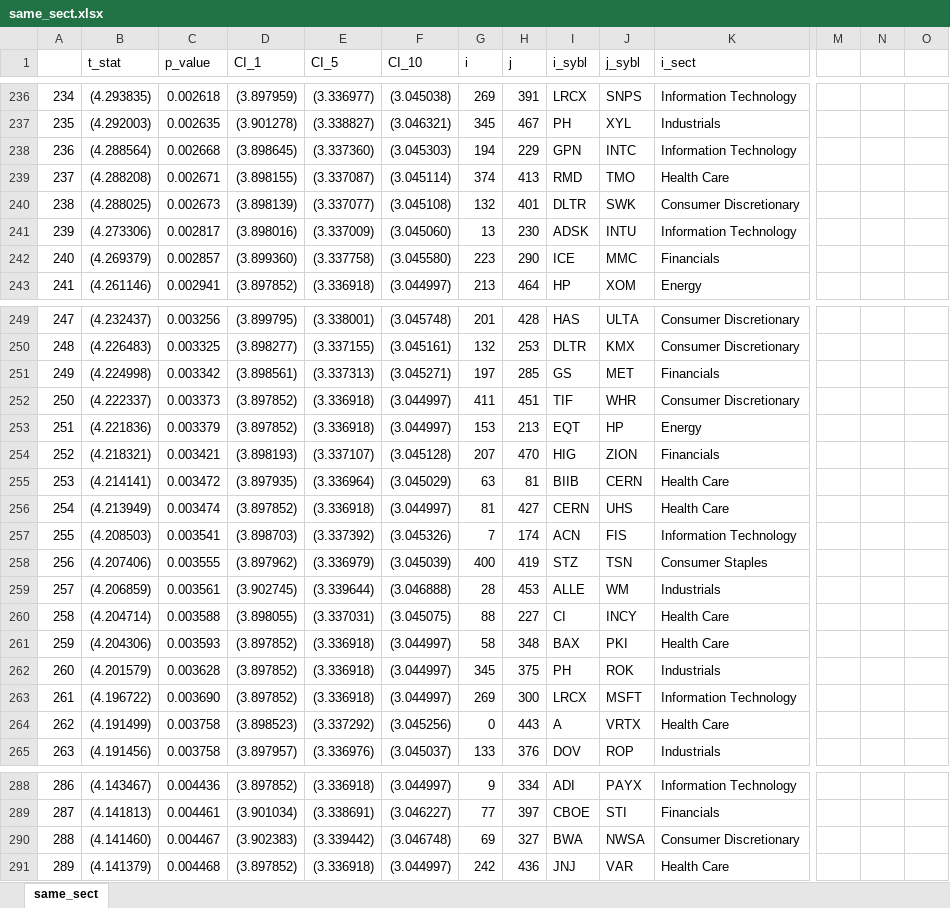
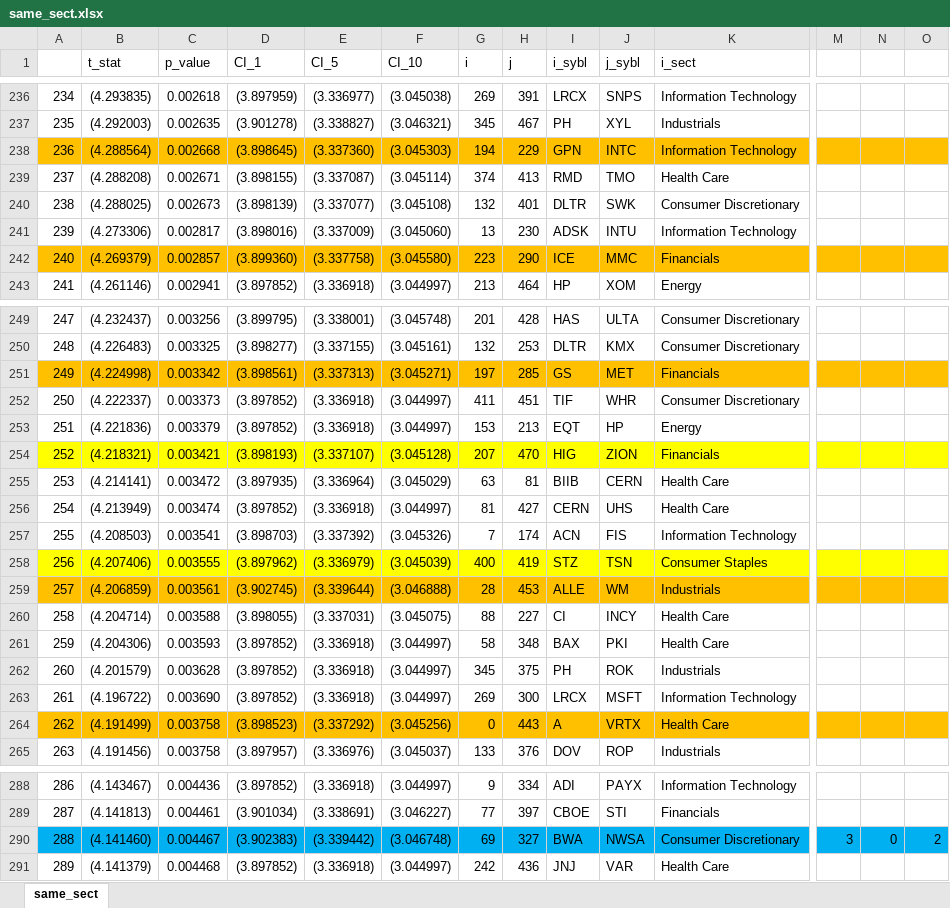
Before and after one commit to webclinic017/happycoding, an Excel workbook: Pair trade_Time_series/data/same_sect.xlsx, sheet same_sect, drawn as a sheet; only a part is shown, gaps mark what is left out; values as stored, in another font and other column widths than the file's, no borders; the diff covers the shown part only; the diff names each change by its address in the sheet, - before the commit and + after, or states it on an @@ line.

```diff
--- a/Pair trade_Time_series/data/same_sect.xlsx (sheet same_sect)
+++ b/Pair trade_Time_series/data/same_sect.xlsx (sheet same_sect)
-A238:O238 fill: none
+A238:O238 fill: #FFC000
-A242:O242 fill: none
+A242:O242 fill: #FFC000
-A251:O251 fill: none
+A251:O251 fill: #FFC000
-A254:O254 fill: none
+A254:O254 fill: #FFFF00
-A258:O258 fill: none
+A258:O258 fill: #FFFF00
-A259:O259 fill: none
+A259:O259 fill: #FFC000
-A264:O264 fill: none
+A264:O264 fill: #FFC000
-A290:O290 fill: none
+A290:O290 fill: #00B0F0
-M290: (empty)
+M290: 3
-N290: (empty)
+N290: 0
-O290: (empty)
+O290: 2
```
Also changed, not shown: cell formats elsewhere in this sheet, 18 other files.
